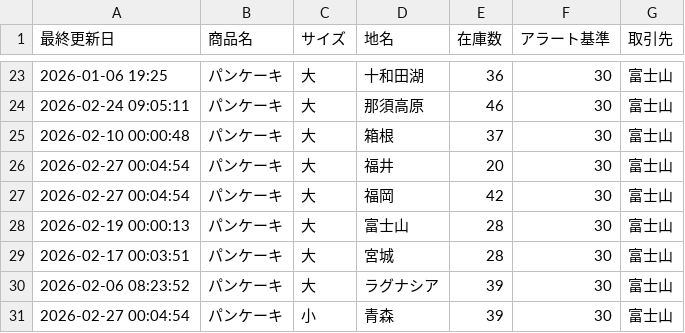
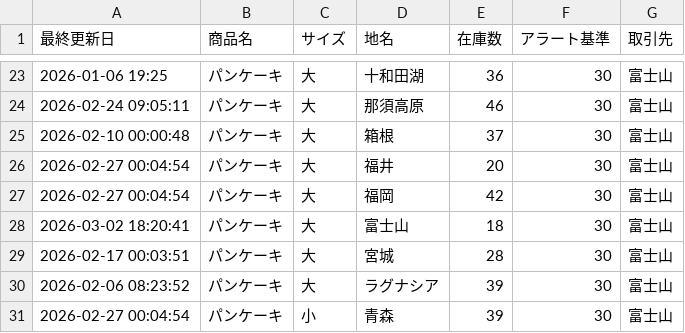
Before and after one commit to iplan381/zaiko-kanri, a CSV file: inventory_main.csv, drawn as a sheet; only a part is shown, gaps mark what is left out.

Commit message:
Batch Update

```diff
--- a/inventory_main.csv
+++ b/inventory_main.csv
@@ -27,3 +27,3 @@
 2026-02-27 00:04:54,パンケーキ,大,福岡,42,30,富士山
-2026-02-19 00:00:13,パンケーキ,大,富士山,28,30,富士山
+2026-03-02 18:20:41,パンケーキ,大,富士山,18,30,富士山
 2026-02-17 00:03:51,パンケーキ,大,宮城,28,30,富士山
```
